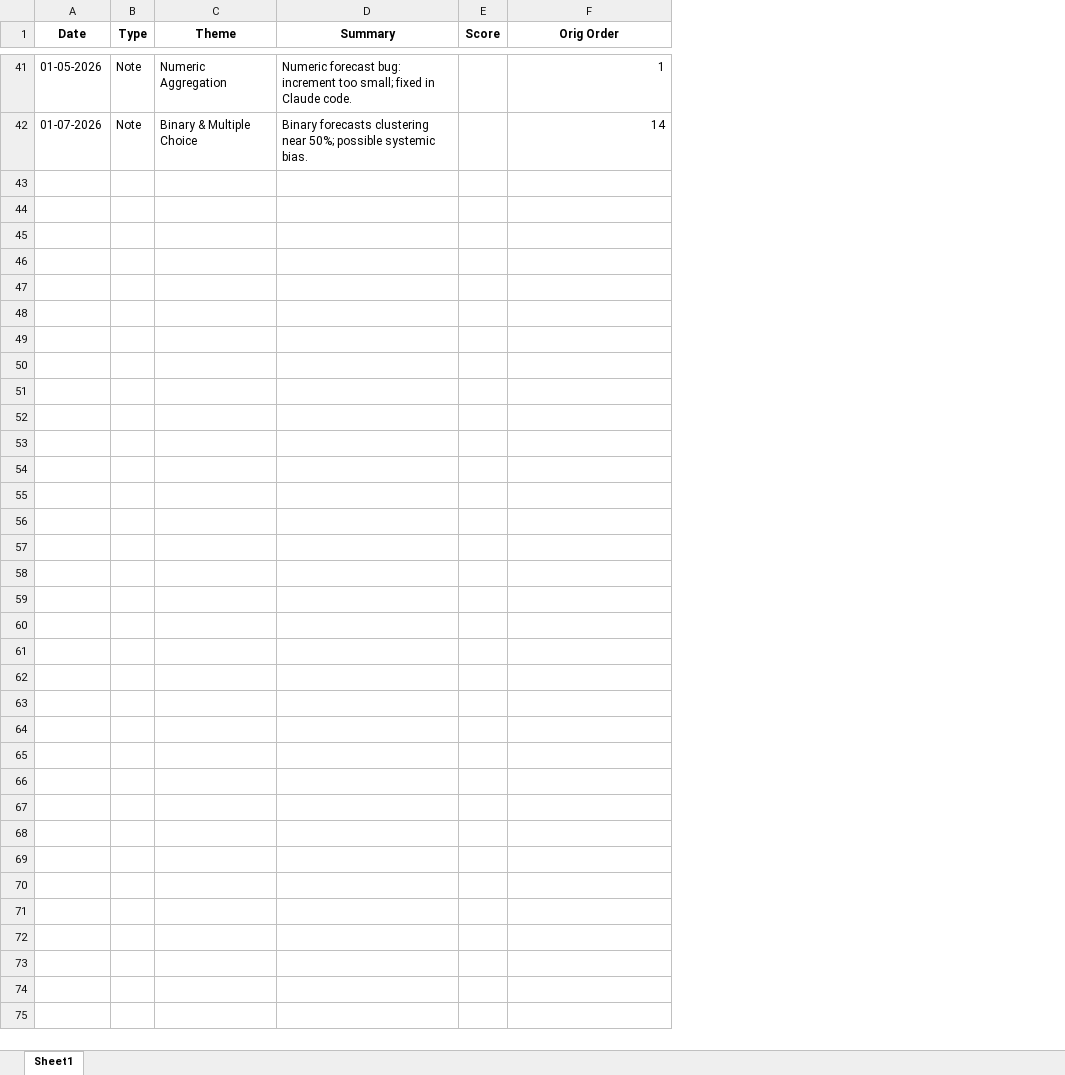
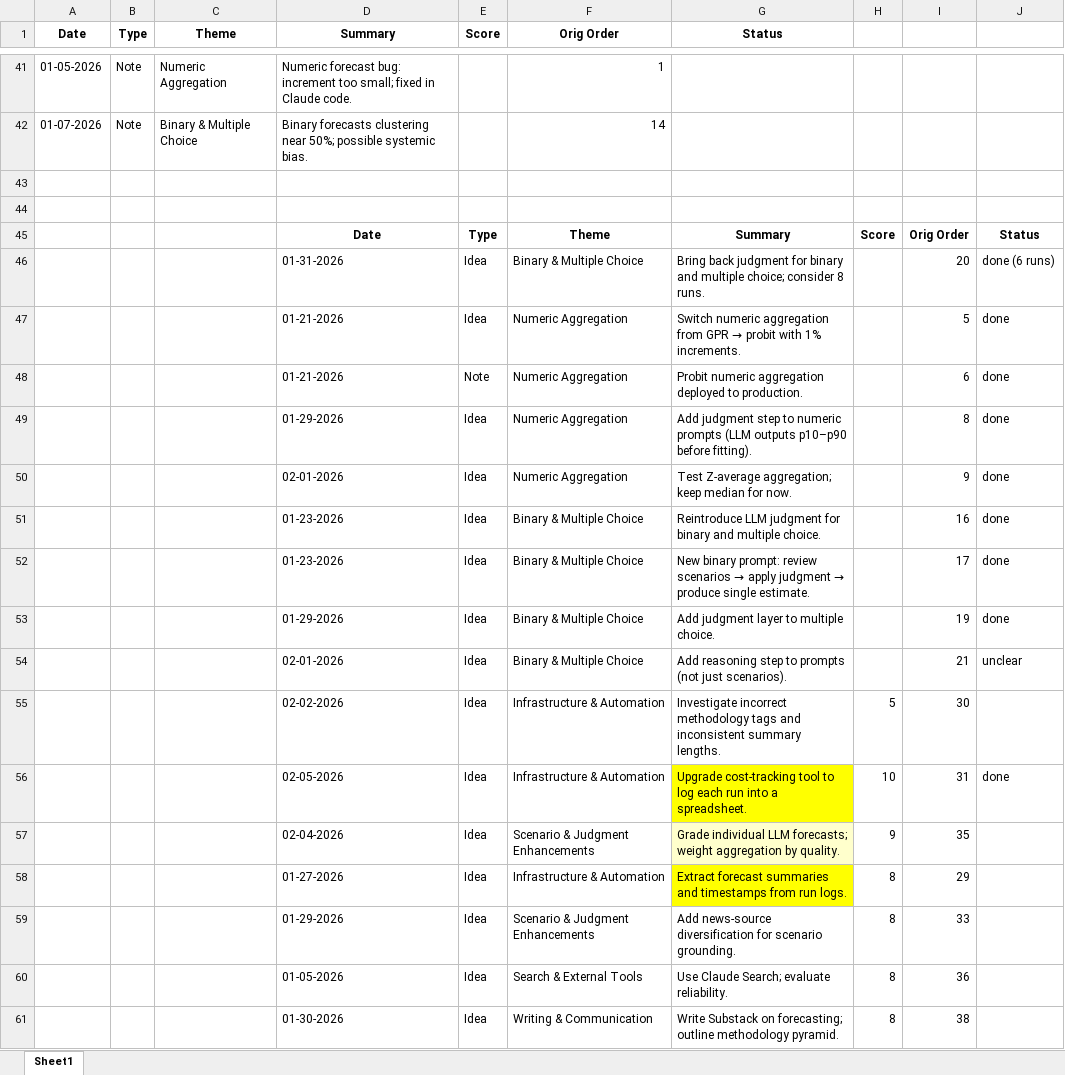
Before and after one commit to D-Enns/metac-bot-template, an Excel workbook: conversation and context docs/forecasting_bot_improvement_ideas_edit 02-08-2026.xlsx, sheet Sheet1, drawn as a sheet; only a part is shown, gaps mark what is left out; values as stored, in another font and other column widths than the file's, no borders; the diff covers the shown part only; the diff names each change by its address in the sheet, - before the commit and + after, or states it on an @@ line.

Commit message:
Add Diagnostics for Missed Forecasts; jupyter tools for extracting data from HTML, logs, and API

```diff
--- a/conversation and context docs/forecasting_bot_improvement_ideas_edit 02-08-2026.xlsx (sheet Sheet1)
+++ b/conversation and context docs/forecasting_bot_improvement_ideas_edit 02-08-2026.xlsx (sheet Sheet1)
+column G (Status), empty
+column H, empty
+column I, empty
+column J, empty
+row 43: (empty)
+row 44: (empty)
+row 45:  |  |  | Date | Type | Theme | Summary | Score | Orig Order | Status
+row 46:  |  |  | 01-31-2026 | Idea | Binary & Multiple Choice | Bring back judgment for binary and multiple choice; consider 8 runs. |  | 20 | done (6 runs)
+row 47:  |  |  | 01-21-2026 | Idea | Numeric Aggregation | Switch numeric aggregation from GPR → probit with 1% increments. |  | 5 | done
+row 48:  |  |  | 01-21-2026 | Note | Numeric Aggregation | Probit numeric aggregation deployed to production. |  | 6 | done
+row 49:  |  |  | 01-29-2026 | Idea | Numeric Aggregation | Add judgment step to numeric prompts (LLM outputs p10–p90 before fitting). |  | 8 | done
+row 50:  |  |  | 02-01-2026 | Idea | Numeric Aggregation | Test Z-average aggregation; keep median for now. |  | 9 | done
+row 51:  |  |  | 01-23-2026 | Idea | Binary & Multiple Choice | Reintroduce LLM judgment for binary and multiple choice. |  | 16 | done
+row 52:  |  |  | 01-23-2026 | Idea | Binary & Multiple Choice | New binary prompt: review scenarios → apply judgment → produce single estimate. |  | 17 | done
+row 53:  |  |  | 01-29-2026 | Idea | Binary & Multiple Choice | Add judgment layer to multiple choice. |  | 19 | done
+row 54:  |  |  | 02-01-2026 | Idea | Binary & Multiple Choice | Add reasoning step to prompts (not just scenarios). |  | 21 | unclear
+row 55:  |  |  | 02-02-2026 | Idea | Infrastructure & Automation | Investigate incorrect methodology tags and inconsistent summary lengths. | 5 | 30
+row 56:  |  |  | 02-05-2026 | Idea | Infrastructure & Automation | Upgrade cost-tracking tool to log each run into a spreadsheet. | 10 | 31 | done
+row 57:  |  |  | 02-04-2026 | Idea | Scenario & Judgment Enhancements | Grade individual LLM forecasts; weight aggregation by quality. | 9 | 35
+row 58:  |  |  | 01-27-2026 | Idea | Infrastructure & Automation | Extract forecast summaries and timestamps from run logs. | 8 | 29
+row 59:  |  |  | 01-29-2026 | Idea | Scenario & Judgment Enhancements | Add news-source diversification for scenario grounding. | 8 | 33
+row 60:  |  |  | 01-05-2026 | Idea | Search & External Tools | Use Claude Search; evaluate reliability. | 8 | 36
+row 61:  |  |  | 01-30-2026 | Idea | Writing & Communication | Write Substack on forecasting; outline methodology pyramid. | 8 | 38
```
Also changed, not shown: 25 added rows and 11 edited cells elsewhere in this sheet, 48 other files.
